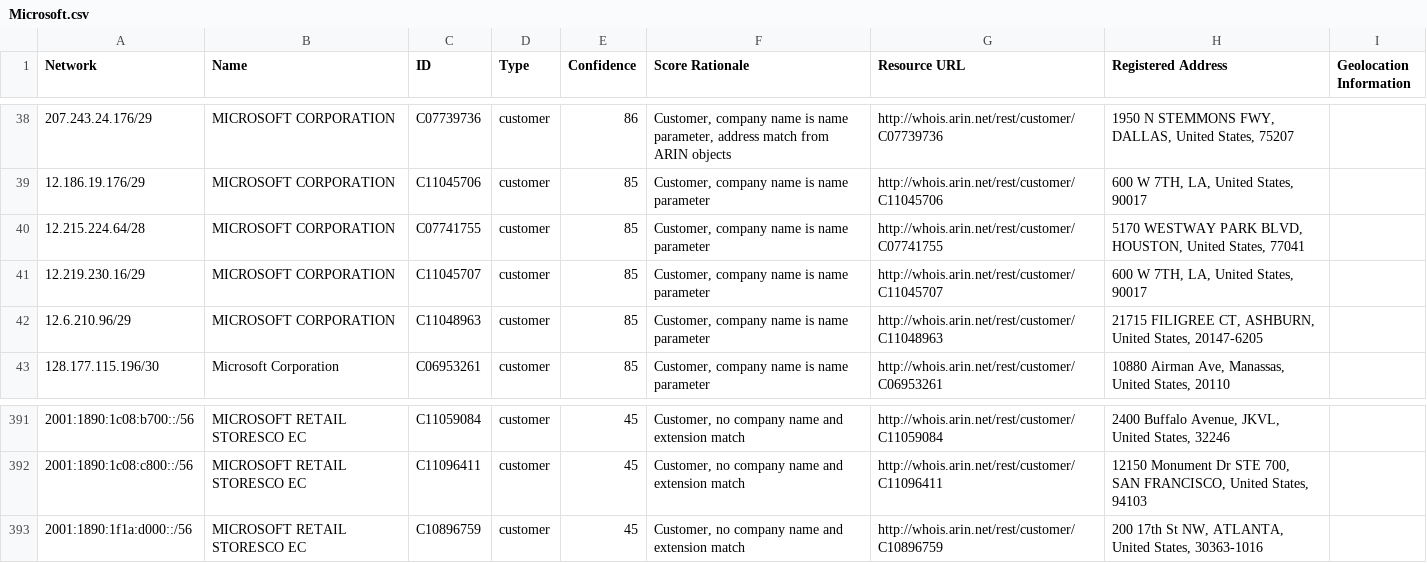
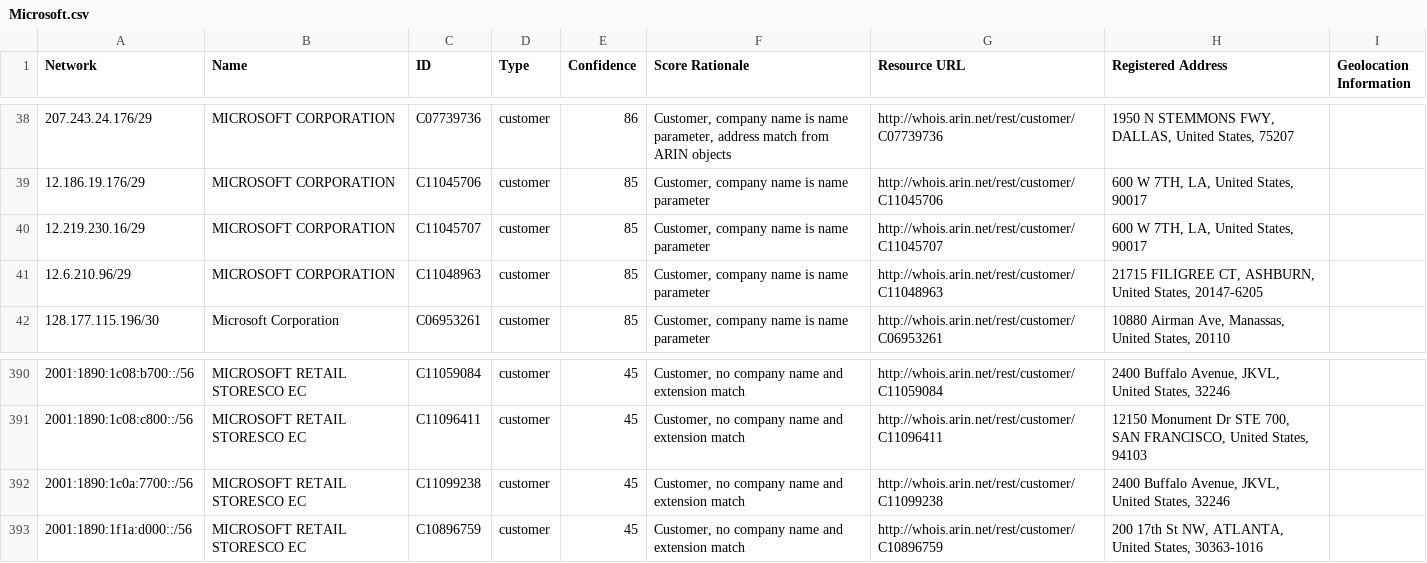
Before and after one commit to venkataramanab/NetblockTool, a CSV file: data/Microsoft.csv, drawn as a sheet; only a part is shown, gaps mark what is left out.

```diff
--- a/data/Microsoft.csv
+++ b/data/Microsoft.csv
@@ -39,3 +39,2 @@ Network,Name,ID,Type,Confidence,Score Rationale,Resource URL,Registered Address,
 12.186.19.176/29,MICROSOFT CORPORATION,C11045706,customer,85,"Customer, company name is name parameter",http://whois.arin.net/rest/customer/C11045706,"600 W 7TH, LA, United States, 90017",
-12.215.224.64/28,MICROSOFT CORPORATION,C07741755,customer,85,"Customer, company name is name parameter",http://whois.arin.net/rest/customer/C07741755,"5170 WESTWAY PARK BLVD, HOUSTON, United States, 77041",
 12.219.230.16/29,MICROSOFT CORPORATION,C11045707,customer,85,"Customer, company name is name parameter",http://whois.arin.net/rest/customer/C11045707,"600 W 7TH, LA, United States, 90017",
@@ -392,2 +391,3 @@ Network,Name,ID,Type,Confidence,Score Rationale,Resource URL,Registered Address,
 2001:1890:1c08:c800::/56,MICROSOFT RETAIL STORESCO EC,C11096411,customer,45,"Customer, no company name and extension match",http://whois.arin.net/rest/customer/C11096411,"12150 Monument Dr STE 700, SAN FRANCISCO, United States, 94103",
+2001:1890:1c0a:7700::/56,MICROSOFT RETAIL STORESCO EC,C11099238,customer,45,"Customer, no company name and extension match",http://whois.arin.net/rest/customer/C11099238,"2400 Buffalo Avenue, JKVL, United States, 32246",
 2001:1890:1f1a:d000::/56,MICROSOFT RETAIL STORESCO EC,C10896759,customer,45,"Customer, no company name and extension match",http://whois.arin.net/rest/customer/C10896759,"200 17th St NW, ATLANTA, United States, 30363-1016",
```
Also changed, not shown: data/Facebook.csv.
